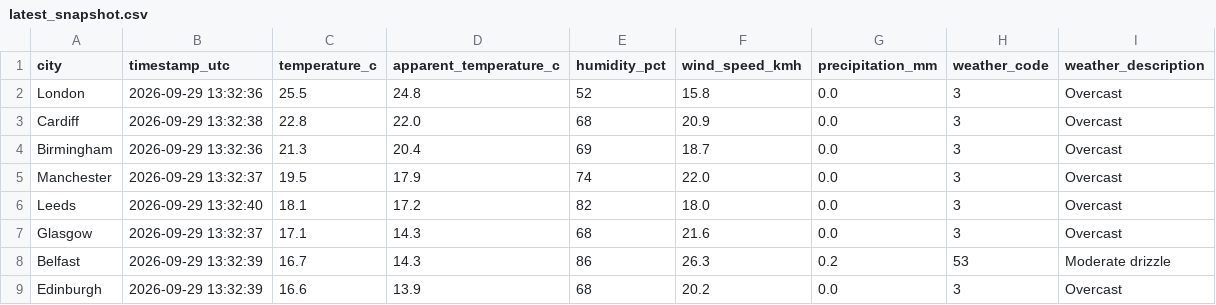
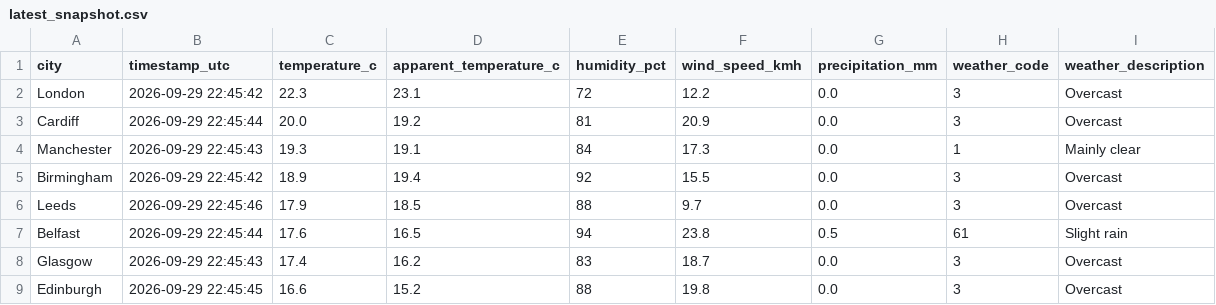
Before and after one commit to Patthur/UK-Weather-Pipeline, a CSV file: data/latest_snapshot.csv, drawn as a sheet.

```diff
--- a/data/latest_snapshot.csv
+++ b/data/latest_snapshot.csv
@@ -1,9 +1,9 @@
 city,timestamp_utc,temperature_c,apparent_temperature_c,humidity_pct,wind_speed_kmh,precipitation_mm,weather_code,weather_description
-London,2026-09-29 13:32:36,25.5,24.8,52,15.8,0.0,3,Overcast
-Cardiff,2026-09-29 13:32:38,22.8,22.0,68,20.9,0.0,3,Overcast
-Birmingham,2026-09-29 13:32:36,21.3,20.4,69,18.7,0.0,3,Overcast
-Manchester,2026-09-29 13:32:37,19.5,17.9,74,22.0,0.0,3,Overcast
-Leeds,2026-09-29 13:32:40,18.1,17.2,82,18.0,0.0,3,Overcast
-Glasgow,2026-09-29 13:32:37,17.1,14.3,68,21.6,0.0,3,Overcast
-Belfast,2026-09-29 13:32:39,16.7,14.3,86,26.3,0.2,53,Moderate drizzle
-Edinburgh,2026-09-29 13:32:39,16.6,13.9,68,20.2,0.0,3,Overcast
+London,2026-09-29 22:45:42,22.3,23.1,72,12.2,0.0,3,Overcast
+Cardiff,2026-09-29 22:45:44,20.0,19.2,81,20.9,0.0,3,Overcast
+Manchester,2026-09-29 22:45:43,19.3,19.1,84,17.3,0.0,1,Mainly clear
+Birmingham,2026-09-29 22:45:42,18.9,19.4,92,15.5,0.0,3,Overcast
+Leeds,2026-09-29 22:45:46,17.9,18.5,88,9.7,0.0,3,Overcast
+Belfast,2026-09-29 22:45:44,17.6,16.5,94,23.8,0.5,61,Slight rain
+Glasgow,2026-09-29 22:45:43,17.4,16.2,83,18.7,0.0,3,Overcast
+Edinburgh,2026-09-29 22:45:45,16.6,15.2,88,19.8,0.0,3,Overcast
```
Also changed, not shown: data/city_averages.csv, data/weather_history.csv, 1 other file.
